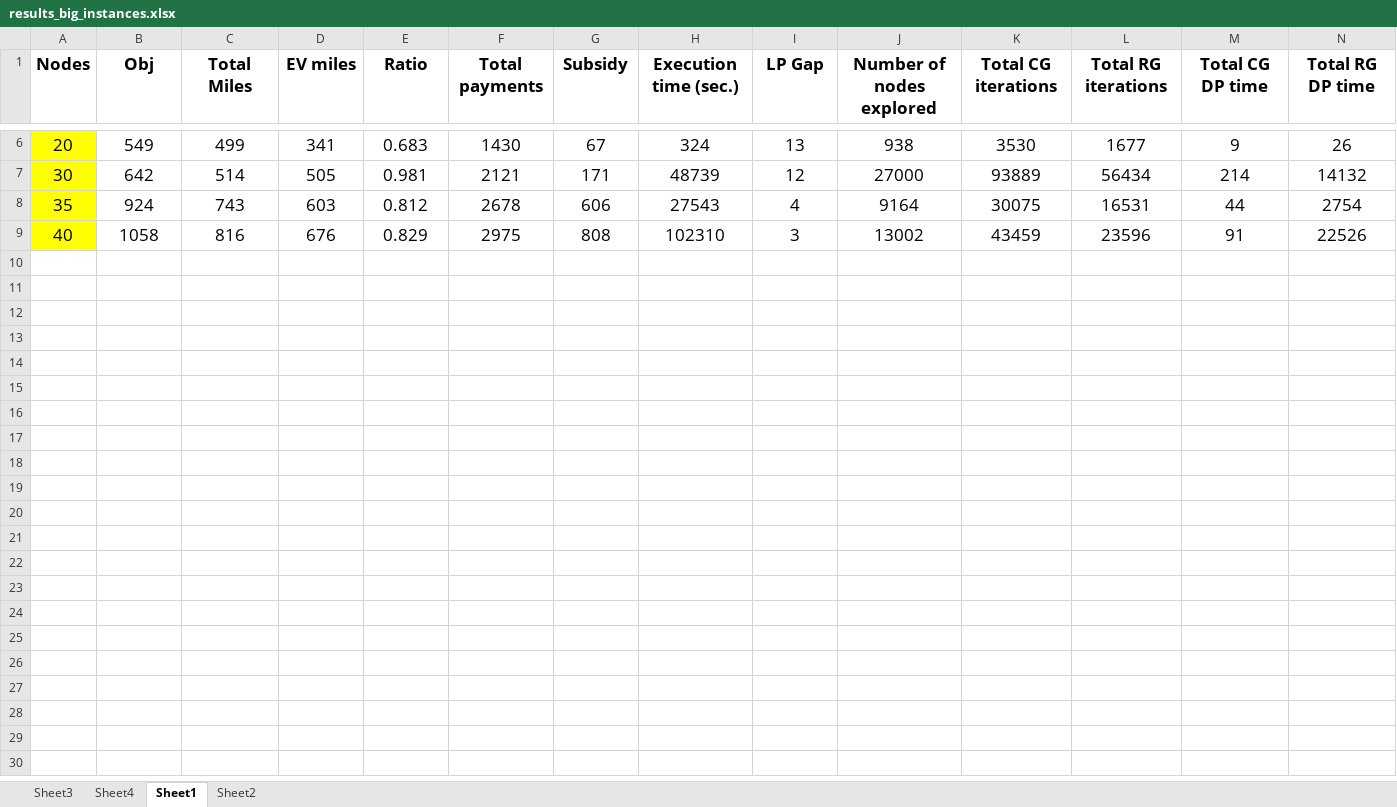
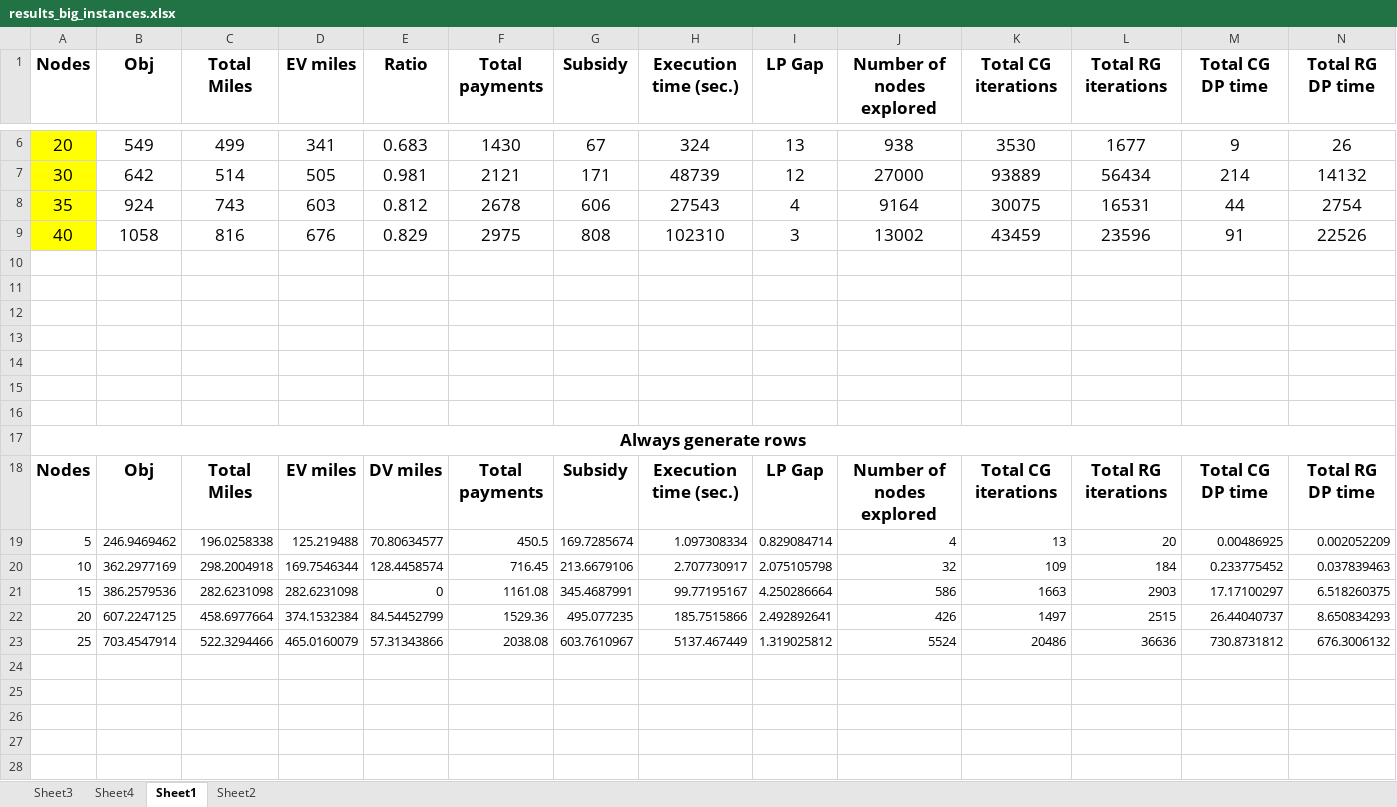
Before and after one commit to Tanvir19934/CVRP, an Excel workbook: New_codes/Results/results_big_instances.xlsx, sheet Sheet1, drawn as a sheet; only a part is shown, gaps mark what is left out; values as stored, in another font and other column widths than the file's, no borders; rows hold the shown columns only; the diff covers the shown part only; the diff names each change by its address in the sheet, - before the commit and + after, or states it on an @@ line.

```diff
--- a/New_codes/Results/results_big_instances.xlsx (sheet Sheet1)
+++ b/New_codes/Results/results_big_instances.xlsx (sheet Sheet1)
+row 10: (empty)
+row 11: (empty)
+row 12: (empty)
+row 13: (empty)
+row 14: (empty)
+row 15: (empty)
+row 16: (empty)
+row 17: Always generate rows
+row 18: Nodes | Obj | Total Miles | EV miles | DV miles | Total payments | Subsidy | Execution time (sec.) | LP Gap | Number of nodes explored | Total CG iterations | Total RG iterations | Total CG DP time | Total RG DP time
+row 19: 5 | 246.9469462 | 196.0258338 | 125.219488 | 70.80634577 | 450.5 | 169.7285674 | 1.097308334 | 0.829084714 | 4 | 13 | 20 | 0.00486925 | 0.002052209
+row 20: 10 | 362.2977169 | 298.2004918 | 169.7546344 | 128.4458574 | 716.45 | 213.6679106 | 2.707730917 | 2.075105798 | 32 | 109 | 184 | 0.233775452 | 0.037839463
+row 21: 15 | 386.2579536 | 282.6231098 | 282.6231098 | 0 | 1161.08 | 345.4687991 | 99.77195167 | 4.250286664 | 586 | 1663 | 2903 | 17.17100297 | 6.518260375
+row 22: 20 | 607.2247125 | 458.6977664 | 374.1532384 | 84.54452799 | 1529.36 | 495.077235 | 185.7515866 | 2.492892641 | 426 | 1497 | 2515 | 26.44040737 | 8.650834293
+row 23: 25 | 703.4547914 | 522.3294466 | 465.0160079 | 57.31343866 | 2038.08 | 603.7610967 | 5137.467449 | 1.319025812 | 5524 | 20486 | 36636 | 730.8731812 | 676.3006132
+row 24: (empty)
+row 25: (empty)
+row 26: (empty)
+row 27: (empty)
+row 28: (empty)
```
Also changed, not shown: 35 added rows elsewhere in this sheet, New_codes/Results/results.xlsx, 24 other files.
